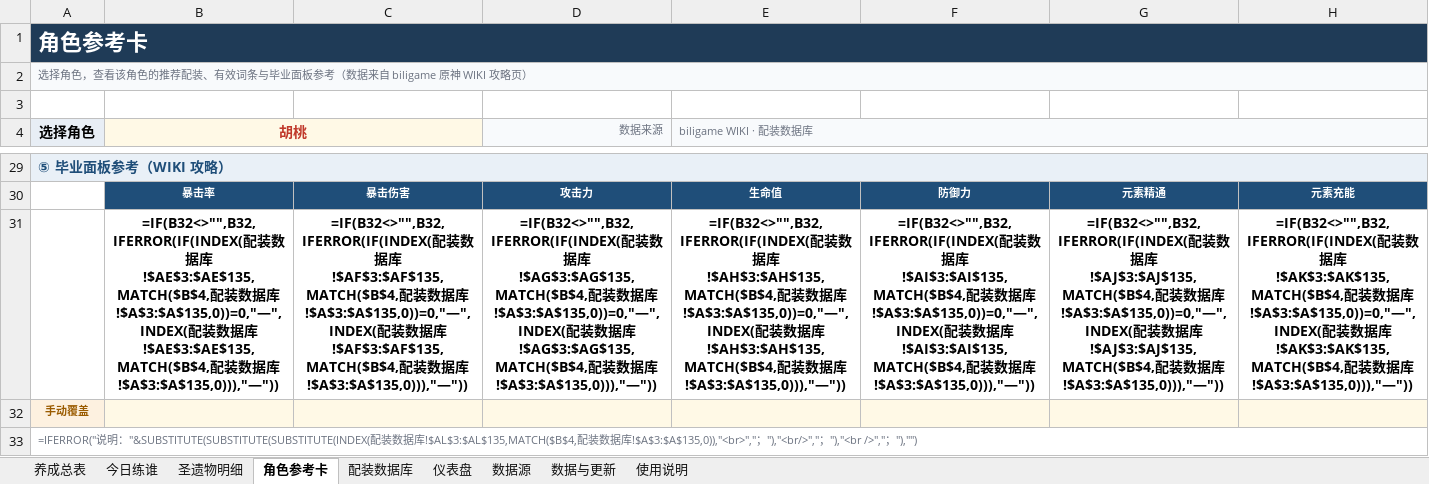
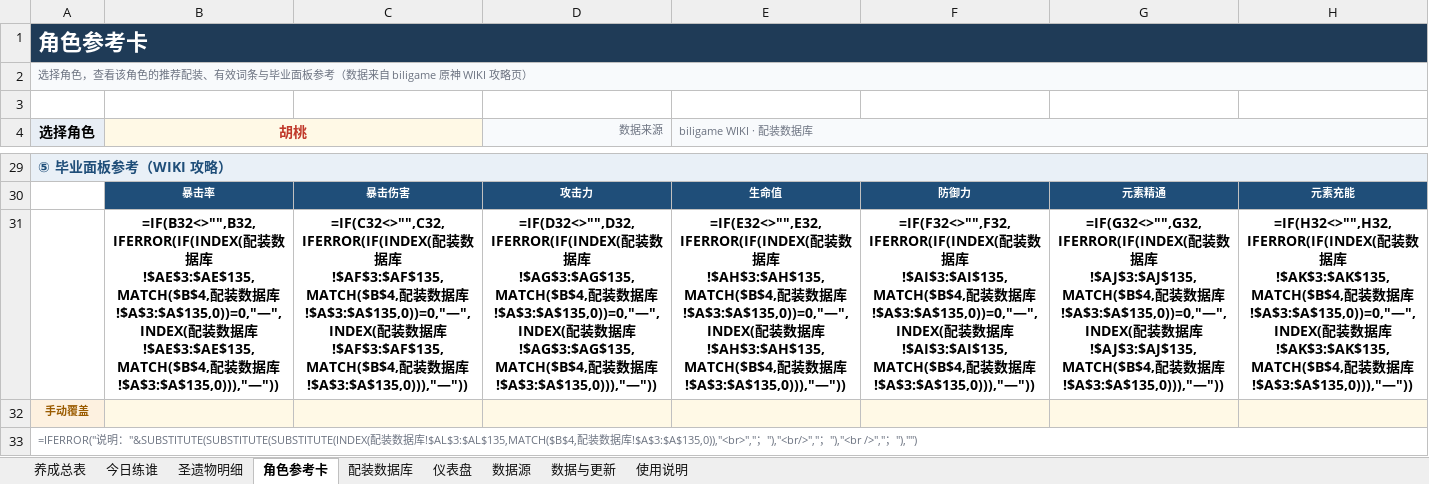
Before and after one commit to zyy0411/genshin-ascension-manager, an Excel workbook: examples/示例数据_v1.0.xlsx, sheet 角色参考卡, drawn as a sheet; only a part is shown, gaps mark what is left out; values as stored, in another font and other column widths than the file's, no borders; formulas are shown in place of their values; the diff names each change by its address in the sheet, - before the commit and + after, or states it on an @@ line.

```diff
--- a/examples/示例数据_v1.0.xlsx (sheet 角色参考卡)
+++ b/examples/示例数据_v1.0.xlsx (sheet 角色参考卡)
-C31: =IF(B32<>"",B32,IFERROR(IF(INDEX(配装…
+C31: =IF(C32<>"",C32,IFERROR(IF(INDEX(配装…
-D31 (数据来源): =IF(B32<>"",B32,IFERROR(IF(INDEX(配装…
+D31 (数据来源): =IF(D32<>"",D32,IFERROR(IF(INDEX(配装…
-E31 (biligame WIKI · 配装数据库): =IF(B32<>"",B32,IFERROR(IF(INDEX(配装…
+E31 (biligame WIKI · 配装数据库): =IF(E32<>"",E32,IFERROR(IF(INDEX(配装…
-F31: =IF(B32<>"",B32,IFERROR(IF(INDEX(配装…
+F31: =IF(F32<>"",F32,IFERROR(IF(INDEX(配装…
-G31: =IF(B32<>"",B32,IFERROR(IF(INDEX(配装…
+G31: =IF(G32<>"",G32,IFERROR(IF(INDEX(配装…
-H31: =IF(B32<>"",B32,IFERROR(IF(INDEX(配装…
+H31: =IF(H32<>"",H32,IFERROR(IF(INDEX(配装…
```
Also changed, not shown: 1 other file.
